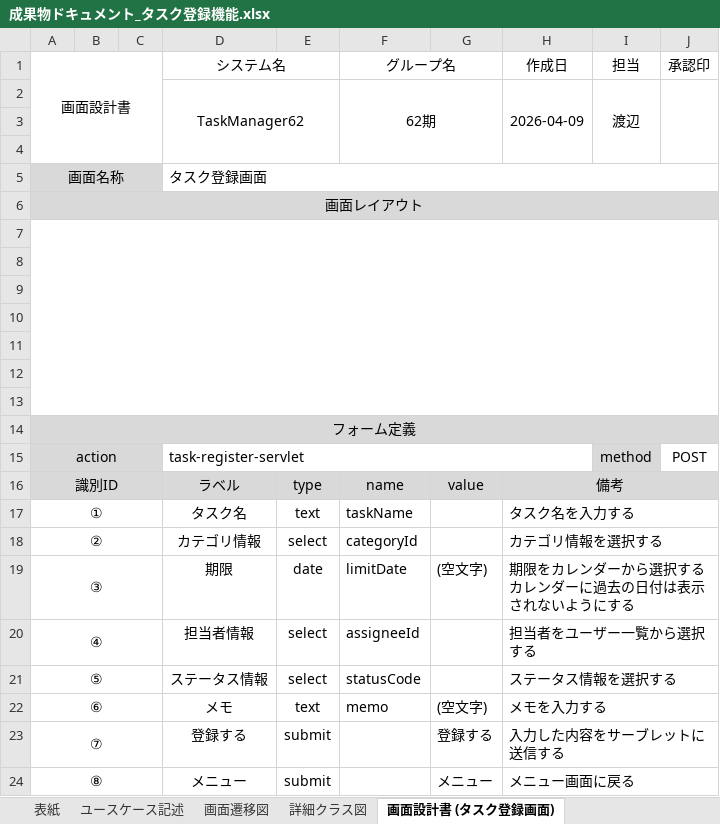
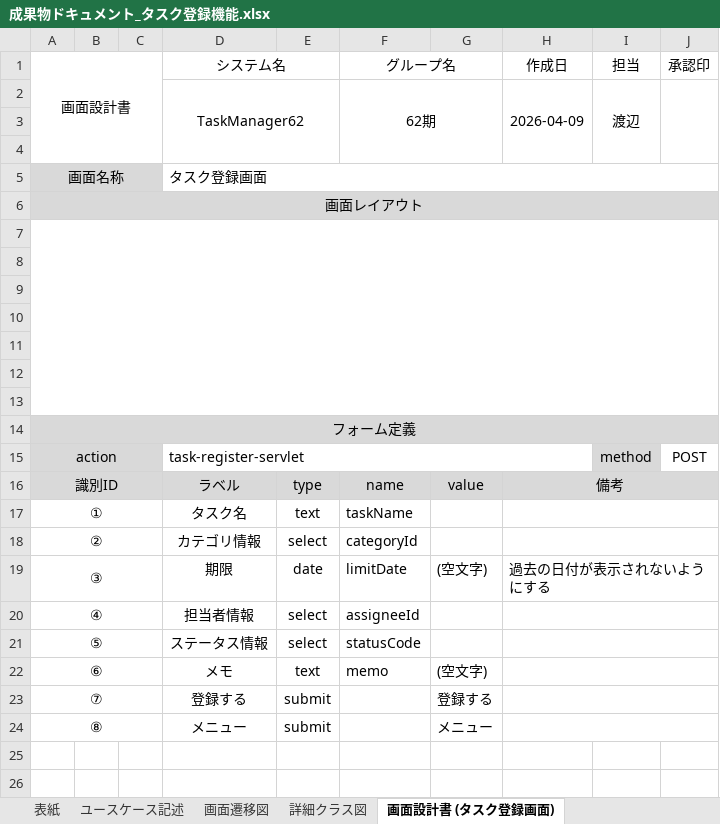
Before and after one commit to comsize-honiden/TaskManager62, an Excel workbook: document/成果物ドキュメント_タスク登録機能.xlsx, sheet 画面設計書 (タスク登録画面), drawn as a sheet; values as stored, in another font and other column widths than the file's, no borders; charts and pictures not drawn; ↵ is a line break in a cell; the diff names each change by its address in the sheet, - before the commit and + after, or states it on an @@ line.

```diff
--- a/document/成果物ドキュメント_タスク登録機能.xlsx (sheet 画面設計書 (タスク登録画面))
+++ b/document/成果物ドキュメント_タスク登録機能.xlsx (sheet 画面設計書 (タスク登録画面))
-H17 (作成日): タスク名を入力する
+H17 (作成日): (empty)
-H18 (作成日): カテゴリ情報を選択する
+H18 (作成日): (empty)
-H19 (作成日): 期限をカレンダーから選択する ↵ カレンダーに過去の日付は表示されないようにする
+H19 (作成日): 過去の日付が表示されないようにする
-H20 (作成日): 担当者をユーザー一覧から選択する
+H20 (作成日): (empty)
-H21 (作成日): ステータス情報を選択する
+H21 (作成日): (empty)
-H22 (作成日): メモを入力する
+H22 (作成日): (empty)
-H23 (作成日): 入力した内容をサーブレットに送信する
+H23 (作成日): (empty)
-H24 (作成日): メニュー画面に戻る
+H24 (作成日): (empty)
```
Also changed, not shown: sheet ユースケース記述, sheet 表紙, sheet 画面設計書 (タスク登録完了画面), charts or pictures, 5 other files.
